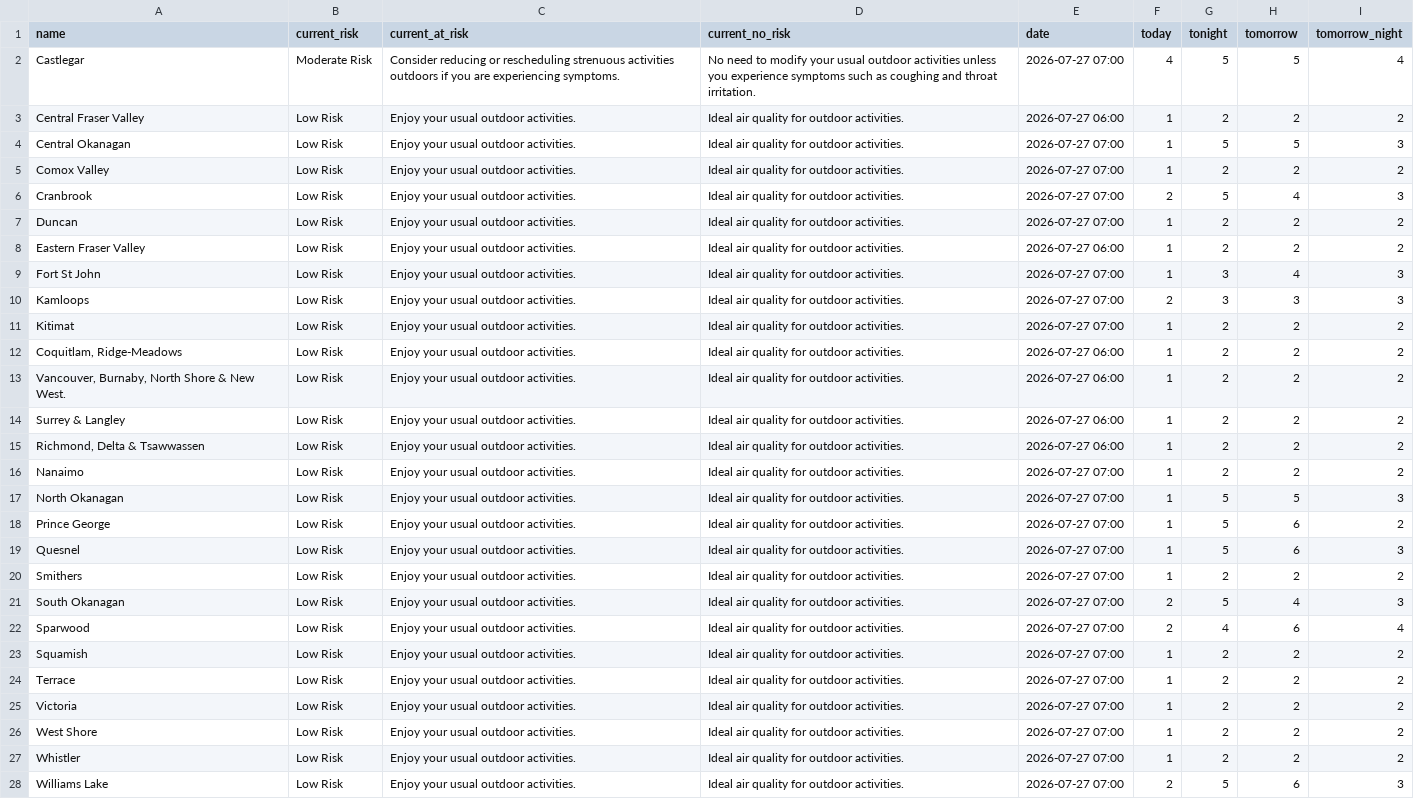
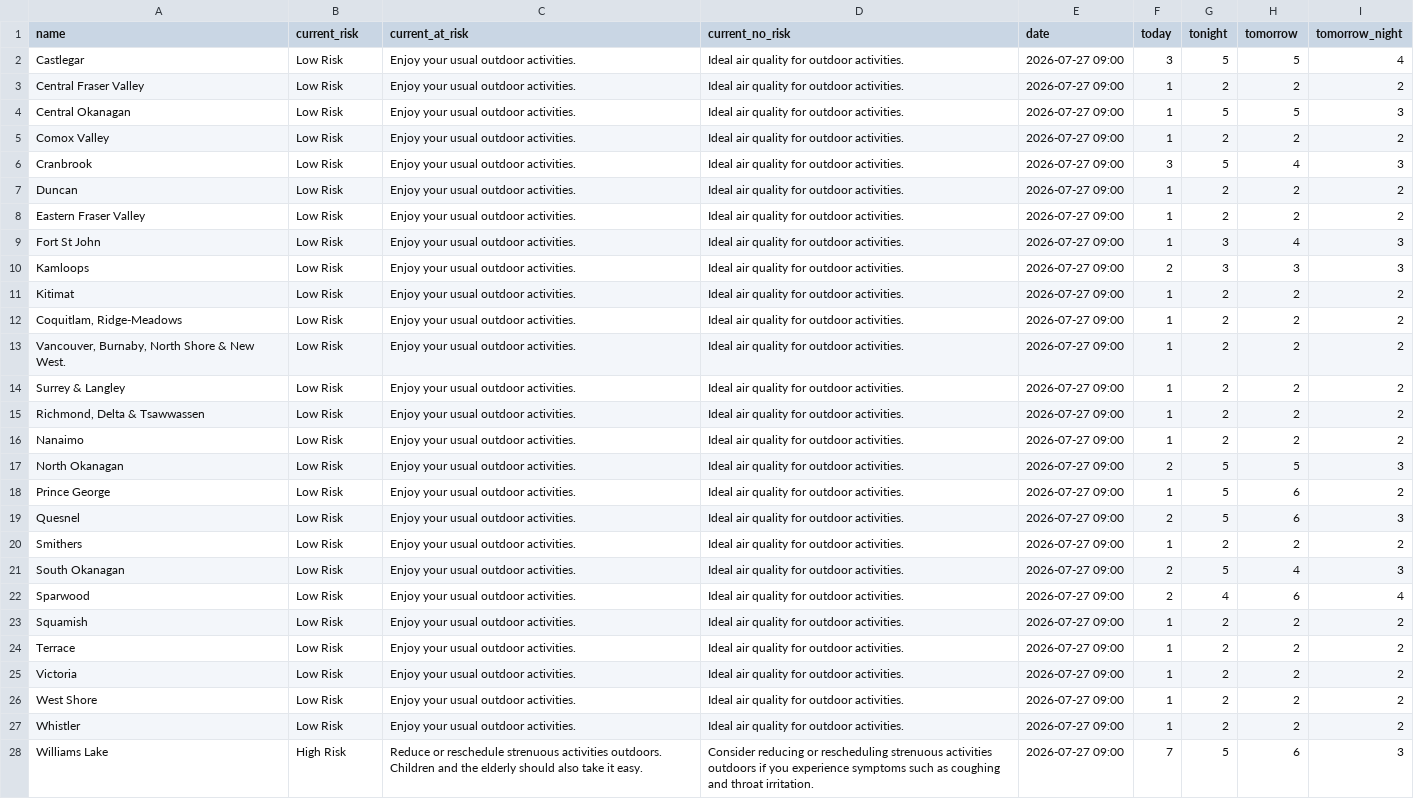
Before and after one commit to vs-postmedia/bc-wildfire-scraper, a CSV file: data/aqhi-data.csv, drawn as a sheet; the diff names each change by its address in the sheet, - before the commit and + after, or states it on an @@ line.

```diff
--- a/data/aqhi-data.csv
+++ b/data/aqhi-data.csv
-B2 (current_risk): Moderate Risk
+B2 (current_risk): Low Risk
-C2 (current_at_risk): Consider reducing or rescheduling strenuous activities outdoors if you are experiencing symptoms.
+C2 (current_at_risk): Enjoy your usual outdoor activities.
-D2 (current_no_risk): No need to modify your usual outdoor activities unless you experience symptoms such as coughing and throat irritation.
+D2 (current_no_risk): Ideal air quality for outdoor activities.
-E2 (date): 2026-07-27 07:00
+E2 (date): 2026-07-27 09:00
-F2 (today): 4
+F2 (today): 3
-E3 (date): 2026-07-27 06:00
+E3 (date): 2026-07-27 09:00
-E4:E7 (date): 2026-07-27 07:00
+E4:E7 (date): 2026-07-27 09:00
-F6 (today): 2
+F6 (today): 3
-E8 (date): 2026-07-27 06:00
+E8 (date): 2026-07-27 09:00
-E9:E11 (date): 2026-07-27 07:00
+E9:E11 (date): 2026-07-27 09:00
-E12:E15 (date): 2026-07-27 06:00
+E12:E15 (date): 2026-07-27 09:00
-E16:E28 (date): 2026-07-27 07:00
+E16:E28 (date): 2026-07-27 09:00
-F17 (today): 1
+F17 (today): 2
-F19 (today): 1
+F19 (today): 2
-B28 (current_risk): Low Risk
+B28 (current_risk): High Risk
-C28 (current_at_risk): Enjoy your usual outdoor activities.
+C28 (current_at_risk): Reduce or reschedule strenuous activities outdoors. Children and the elderly should also take it easy.
-D28 (current_no_risk): Ideal air quality for outdoor activities.
+D28 (current_no_risk): Consider reducing or rescheduling strenuous activities outdoors if you experience symptoms such as coughing and throat irritation.
-F28 (today): 2
+F28 (today): 7
```
Also changed, not shown: 2 other files.
